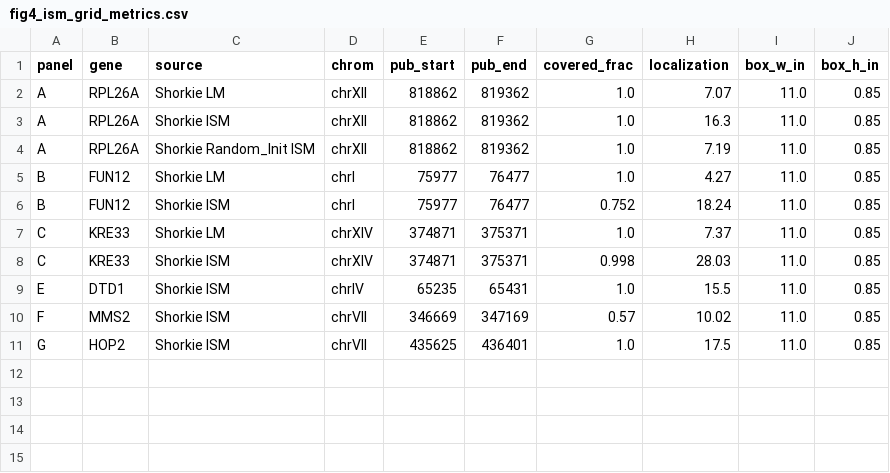
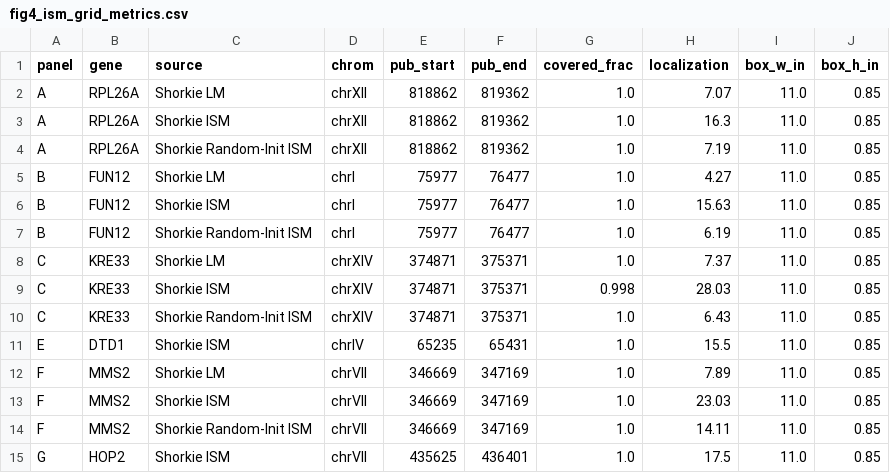
Before and after one commit to calico/shorkie-paper, a CSV file: reproduction/figure_04/recheck/fig4_ism_grid_metrics.csv, drawn as a sheet.

```diff
--- a/reproduction/figure_04/recheck/fig4_ism_grid_metrics.csv
+++ b/reproduction/figure_04/recheck/fig4_ism_grid_metrics.csv
@@ -3,9 +3,13 @@ A,RPL26A,Shorkie LM,chrXII,818862,819362,1.0,7.07,11.0,0.85
 A,RPL26A,Shorkie ISM,chrXII,818862,819362,1.0,16.3,11.0,0.85
-A,RPL26A,Shorkie Random_Init ISM,chrXII,818862,819362,1.0,7.19,11.0,0.85
+A,RPL26A,Shorkie Random-Init ISM,chrXII,818862,819362,1.0,7.19,11.0,0.85
 B,FUN12,Shorkie LM,chrI,75977,76477,1.0,4.27,11.0,0.85
-B,FUN12,Shorkie ISM,chrI,75977,76477,0.752,18.24,11.0,0.85
+B,FUN12,Shorkie ISM,chrI,75977,76477,1.0,15.63,11.0,0.85
+B,FUN12,Shorkie Random-Init ISM,chrI,75977,76477,1.0,6.19,11.0,0.85
 C,KRE33,Shorkie LM,chrXIV,374871,375371,1.0,7.37,11.0,0.85
 C,KRE33,Shorkie ISM,chrXIV,374871,375371,0.998,28.03,11.0,0.85
+C,KRE33,Shorkie Random-Init ISM,chrXIV,374871,375371,1.0,6.43,11.0,0.85
 E,DTD1,Shorkie ISM,chrIV,65235,65431,1.0,15.5,11.0,0.85
-F,MMS2,Shorkie ISM,chrVII,346669,347169,0.57,10.02,11.0,0.85
+F,MMS2,Shorkie LM,chrVII,346669,347169,1.0,7.89,11.0,0.85
+F,MMS2,Shorkie ISM,chrVII,346669,347169,1.0,23.03,11.0,0.85
+F,MMS2,Shorkie Random-Init ISM,chrVII,346669,347169,1.0,14.11,11.0,0.85
 G,HOP2,Shorkie ISM,chrVII,435625,436401,1.0,17.5,11.0,0.85
```
Also changed, not shown: reproduction/figure_04/recheck/fig4ABC_metrics.csv, reproduction/figure_04/recheck/fig4EFG_metrics.csv, 19 other files.
